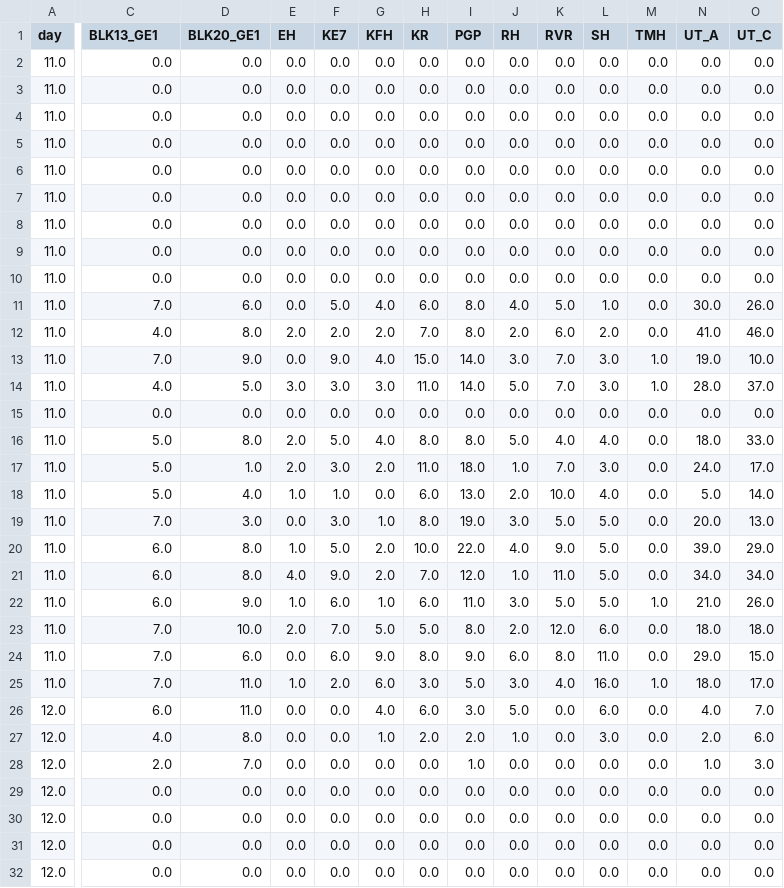
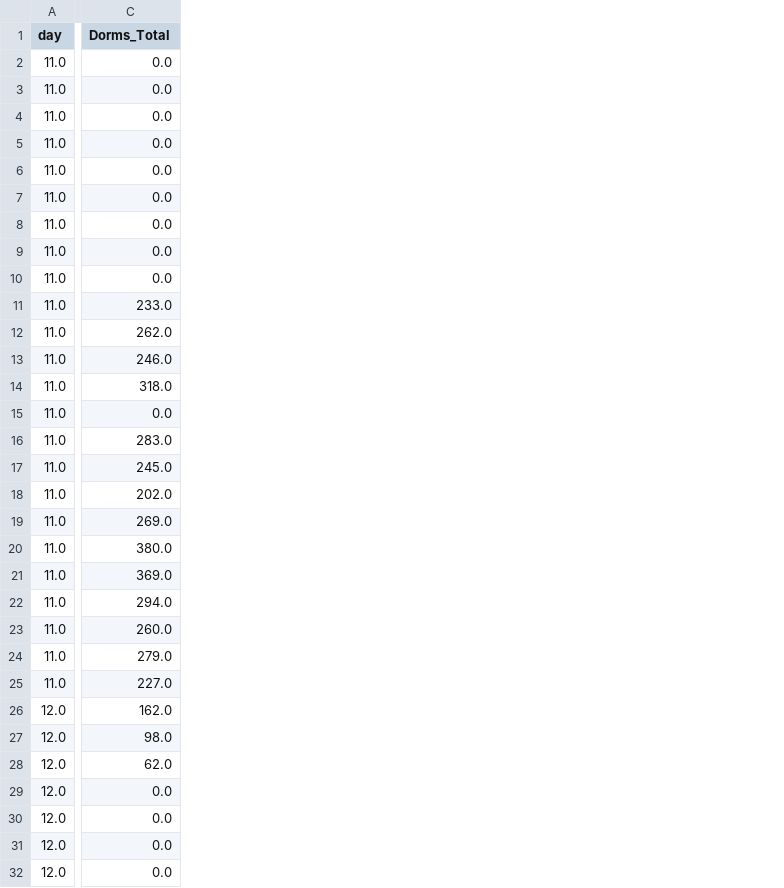
Before and after one commit to nczakaria/sgspacer_test, a CSV file: csv/grouped/wide_24sum_visitors.csv, drawn as a sheet; only a part is shown, gaps mark what is left out; the diff covers the shown part only; the diff names each change by its address in the sheet, - before the commit and + after, or states it on an @@ line.

```diff
--- a/csv/grouped/wide_24sum_visitors.csv
+++ b/csv/grouped/wide_24sum_visitors.csv
-column D (BLK20_GE1), rows 2-32: 0.0 | 0.0 | 0.0 | 0.0 | 0.0 | 0.0 | 0.0 | 0.0 | 0.0 | 6.0 | 8.0 | 9.0 | 5.0 | 0.0 | 8.0 | 1.0 | 4.0 | 3.0 | 8.0 | 8.0 | 9.0 | 10.0 | 6.0 | 11.0 | 11.0 | 8.0 | 7.0 | 0.0 | 0.0 | 0.0 | 0.0
-column E (EH), rows 2-32: 0.0 | 0.0 | 0.0 | 0.0 | 0.0 | 0.0 | 0.0 | 0.0 | 0.0 | 0.0 | 2.0 | 0.0 | 3.0 | 0.0 | 2.0 | 2.0 | 1.0 | 0.0 | 1.0 | 4.0 | 1.0 | 2.0 | 0.0 | 1.0 | 0.0 | 0.0 | 0.0 | 0.0 | 0.0 | 0.0 | 0.0
-column F (KE7), rows 2-32: 0.0 | 0.0 | 0.0 | 0.0 | 0.0 | 0.0 | 0.0 | 0.0 | 0.0 | 5.0 | 2.0 | 9.0 | 3.0 | 0.0 | 5.0 | 3.0 | 1.0 | 3.0 | 5.0 | 9.0 | 6.0 | 7.0 | 6.0 | 2.0 | 0.0 | 0.0 | 0.0 | 0.0 | 0.0 | 0.0 | 0.0
-column G (KFH), rows 2-32: 0.0 | 0.0 | 0.0 | 0.0 | 0.0 | 0.0 | 0.0 | 0.0 | 0.0 | 4.0 | 2.0 | 4.0 | 3.0 | 0.0 | 4.0 | 2.0 | 0.0 | 1.0 | 2.0 | 2.0 | 1.0 | 5.0 | 9.0 | 6.0 | 4.0 | 1.0 | 0.0 | 0.0 | 0.0 | 0.0 | 0.0
-column H (KR), rows 2-32: 0.0 | 0.0 | 0.0 | 0.0 | 0.0 | 0.0 | 0.0 | 0.0 | 0.0 | 6.0 | 7.0 | 15.0 | 11.0 | 0.0 | 8.0 | 11.0 | 6.0 | 8.0 | 10.0 | 7.0 | 6.0 | 5.0 | 8.0 | 3.0 | 6.0 | 2.0 | 0.0 | 0.0 | 0.0 | 0.0 | 0.0
-column I (PGP), rows 2-32: 0.0 | 0.0 | 0.0 | 0.0 | 0.0 | 0.0 | 0.0 | 0.0 | 0.0 | 8.0 | 8.0 | 14.0 | 14.0 | 0.0 | 8.0 | 18.0 | 13.0 | 19.0 | 22.0 | 12.0 | 11.0 | 8.0 | 9.0 | 5.0 | 3.0 | 2.0 | 1.0 | 0.0 | 0.0 | 0.0 | 0.0
-column J (RH), rows 2-32: 0.0 | 0.0 | 0.0 | 0.0 | 0.0 | 0.0 | 0.0 | 0.0 | 0.0 | 4.0 | 2.0 | 3.0 | 5.0 | 0.0 | 5.0 | 1.0 | 2.0 | 3.0 | 4.0 | 1.0 | 3.0 | 2.0 | 6.0 | 3.0 | 5.0 | 1.0 | 0.0 | 0.0 | 0.0 | 0.0 | 0.0
-column K (RVR), rows 2-32: 0.0 | 0.0 | 0.0 | 0.0 | 0.0 | 0.0 | 0.0 | 0.0 | 0.0 | 5.0 | 6.0 | 7.0 | 7.0 | 0.0 | 4.0 | 7.0 | 10.0 | 5.0 | 9.0 | 11.0 | 5.0 | 12.0 | 8.0 | 4.0 | 0.0 | 0.0 | 0.0 | 0.0 | 0.0 | 0.0 | 0.0
-column L (SH), rows 2-32: 0.0 | 0.0 | 0.0 | 0.0 | 0.0 | 0.0 | 0.0 | 0.0 | 0.0 | 1.0 | 2.0 | 3.0 | 3.0 | 0.0 | 4.0 | 3.0 | 4.0 | 5.0 | 5.0 | 5.0 | 5.0 | 6.0 | 11.0 | 16.0 | 6.0 | 3.0 | 0.0 | 0.0 | 0.0 | 0.0 | 0.0
-column M (TMH), rows 2-32: 0.0 | 0.0 | 0.0 | 0.0 | 0.0 | 0.0 | 0.0 | 0.0 | 0.0 | 0.0 | 0.0 | 1.0 | 1.0 | 0.0 | 0.0 | 0.0 | 0.0 | 0.0 | 0.0 | 0.0 | 1.0 | 0.0 | 0.0 | 1.0 | 0.0 | 0.0 | 0.0 | 0.0 | 0.0 | 0.0 | 0.0
-column N (UT_A), rows 2-32: 0.0 | 0.0 | 0.0 | 0.0 | 0.0 | 0.0 | 0.0 | 0.0 | 0.0 | 30.0 | 41.0 | 19.0 | 28.0 | 0.0 | 18.0 | 24.0 | 5.0 | 20.0 | 39.0 | 34.0 | 21.0 | 18.0 | 29.0 | 18.0 | 4.0 | 2.0 | 1.0 | 0.0 | 0.0 | 0.0 | 0.0
-column O (UT_C), rows 2-32: 0.0 | 0.0 | 0.0 | 0.0 | 0.0 | 0.0 | 0.0 | 0.0 | 0.0 | 26.0 | 46.0 | 10.0 | 37.0 | 0.0 | 33.0 | 17.0 | 14.0 | 13.0 | 29.0 | 34.0 | 26.0 | 18.0 | 15.0 | 17.0 | 7.0 | 6.0 | 3.0 | 0.0 | 0.0 | 0.0 | 0.0
-C1: BLK13_GE1
+C1: Dorms_Total
-C11 (Dorms_Total): 7.0
+C11 (Dorms_Total): 233.0
-C12 (Dorms_Total): 4.0
+C12 (Dorms_Total): 262.0
-C13 (Dorms_Total): 7.0
+C13 (Dorms_Total): 246.0
-C14 (Dorms_Total): 4.0
+C14 (Dorms_Total): 318.0
-C16 (Dorms_Total): 5.0
+C16 (Dorms_Total): 283.0
-C17 (Dorms_Total): 5.0
+C17 (Dorms_Total): 245.0
-C18 (Dorms_Total): 5.0
+C18 (Dorms_Total): 202.0
-C19 (Dorms_Total): 7.0
+C19 (Dorms_Total): 269.0
-C20 (Dorms_Total): 6.0
+C20 (Dorms_Total): 380.0
-C21 (Dorms_Total): 6.0
+C21 (Dorms_Total): 369.0
-C22 (Dorms_Total): 6.0
+C22 (Dorms_Total): 294.0
-C23 (Dorms_Total): 7.0
+C23 (Dorms_Total): 260.0
-C24 (Dorms_Total): 7.0
+C24 (Dorms_Total): 279.0
-C25 (Dorms_Total): 7.0
+C25 (Dorms_Total): 227.0
-C26 (Dorms_Total): 6.0
+C26 (Dorms_Total): 162.0
-C27 (Dorms_Total): 4.0
+C27 (Dorms_Total): 98.0
-C28 (Dorms_Total): 2.0
+C28 (Dorms_Total): 62.0
```
Also changed, not shown: 4 removed columns and 9 edited cells elsewhere in this file, csv/grouped/wide_24sum_staff.csv, csv/grouped/wide_24sum_unique devices.csv.
